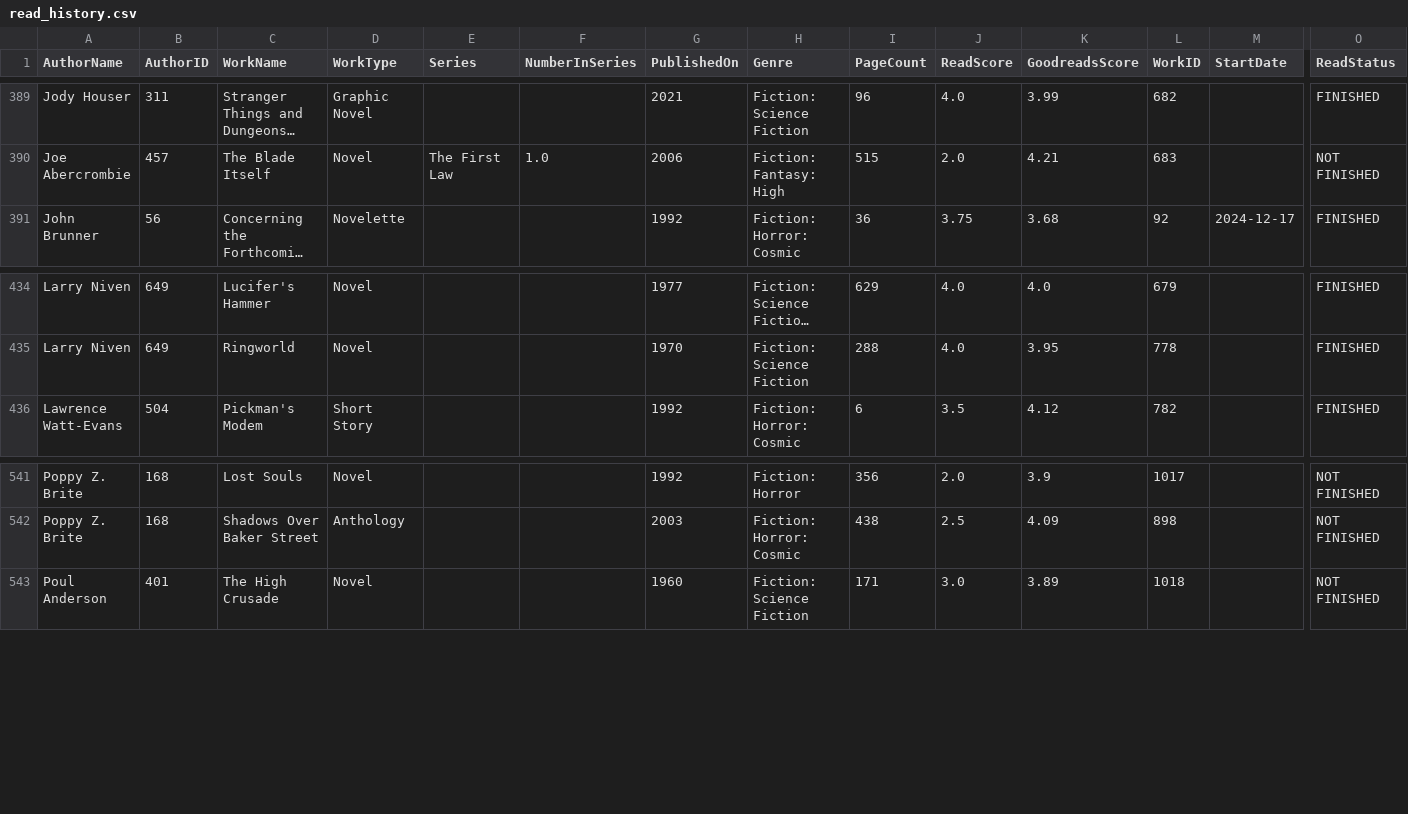
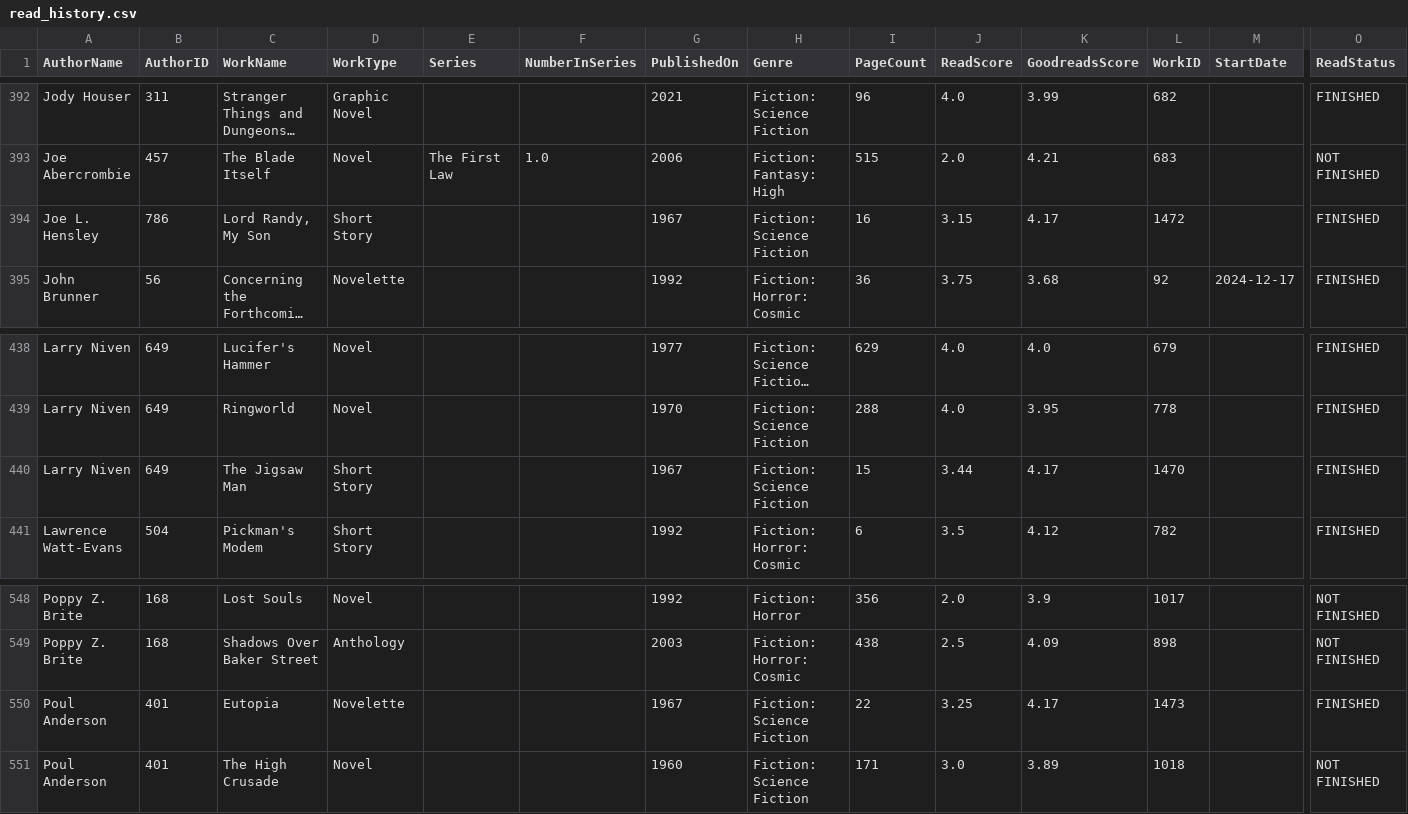
Before and after one commit to ffiza/reading-stats, a CSV file: data/processed/read_history.csv, drawn as a sheet; only a part is shown, gaps mark what is left out; long unchanged cells end in …; rows hold the shown columns only; the diff covers the shown part only; the diff names each change by its address in the sheet, - before the commit and + after, or states it on an @@ line.

```diff
--- a/data/processed/read_history.csv
+++ b/data/processed/read_history.csv
+row 394: Joe L. Hensley | 786 | Lord Randy, My Son | Short Story |  |  | 1967 | Fiction: Science Fiction | 16 | 3.15 | 4.17 | 1472 |  | FINISHED
+row 440: Larry Niven | 649 | The Jigsaw Man | Short Story |  |  | 1967 | Fiction: Science Fiction | 15 | 3.44 | 4.17 | 1470 |  | FINISHED
+row 550: Poul Anderson | 401 | Eutopia | Novelette |  |  | 1967 | Fiction: Science Fiction | 22 | 3.25 | 4.17 | 1473 |  | FINISHED
```
Also changed, not shown: 6 added rows elsewhere in this file, 29 other files.
